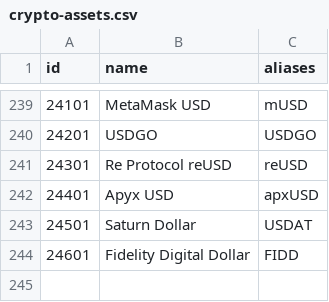
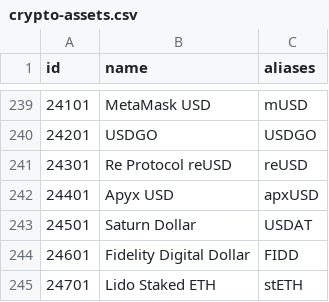
Before and after one commit to nxrates/mitch, a CSV file: ids/crypto-assets.csv, drawn as a sheet; only a part is shown, gaps mark what is left out; the diff names each change by its address in the sheet, - before the commit and + after, or states it on an @@ line.

```diff
--- a/ids/crypto-assets.csv
+++ b/ids/crypto-assets.csv
+row 245: 24701 | Lido Staked ETH | stETH
```
Also changed, not shown: 1 other file.
